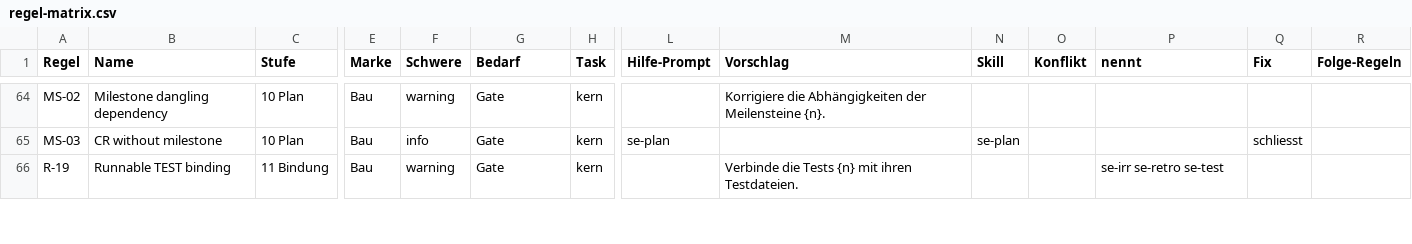
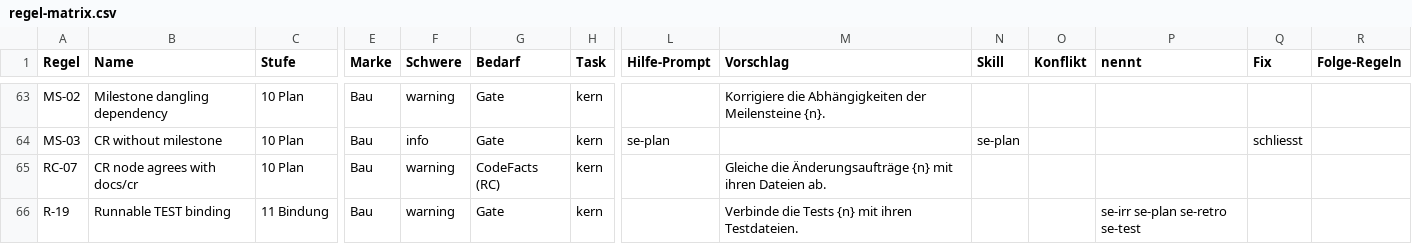
Before and after one commit to andreassigloch/graphcode, a CSV file: docs/views/regel-matrix.csv, drawn as a sheet; only a part is shown, gaps mark what is left out; rows hold the shown columns only; the diff covers the shown part only; the diff names each change by its address in the sheet, - before the commit and + after, or states it on an @@ line.

```diff
--- a/docs/views/regel-matrix.csv
+++ b/docs/views/regel-matrix.csv
+row 65: RC-07 | CR node agrees with docs/cr | 10 Plan | Bau | warning | CodeFacts (RC) | kern |  | Gleiche die Änderungsaufträge {n} mit ihren Dateien ab.
-P66 (nennt): se-irr se-retro se-test
+P66 (nennt): se-irr se-plan se-retro se-test
```
Also changed, not shown: 1 added row, 3 removed rows and 4 edited cells elsewhere in this file, 16 other files.
